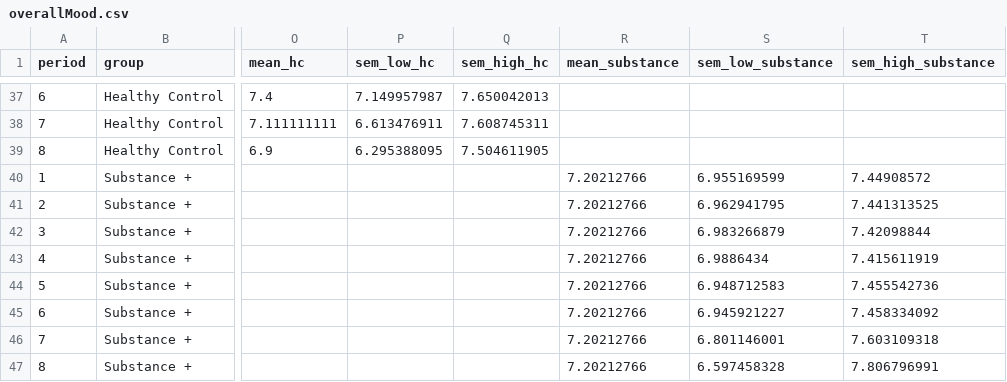
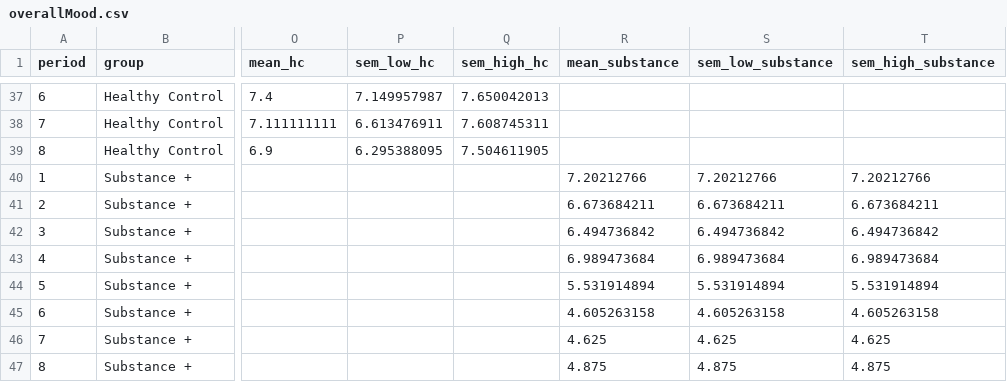
Before and after one commit to laureate-institute-for-brain-research/tlc, a CSV file: public/overallData/overallMood.csv, drawn as a sheet; only a part is shown, gaps mark what is left out; the diff names each change by its address in the sheet, - before the commit and + after, or states it on an @@ line.

```diff
--- a/public/overallData/overallMood.csv
+++ b/public/overallData/overallMood.csv
-S40 (sem_low_substance): 6.955169599
+S40 (sem_low_substance): 7.20212766
-T40 (sem_high_substance): 7.44908572
+T40 (sem_high_substance): 7.20212766
-R41 (mean_substance): 7.20212766
+R41 (mean_substance): 6.673684211
-S41 (sem_low_substance): 6.962941795
+S41 (sem_low_substance): 6.673684211
-T41 (sem_high_substance): 7.441313525
+T41 (sem_high_substance): 6.673684211
-R42 (mean_substance): 7.20212766
+R42 (mean_substance): 6.494736842
-S42 (sem_low_substance): 6.983266879
+S42 (sem_low_substance): 6.494736842
-T42 (sem_high_substance): 7.42098844
+T42 (sem_high_substance): 6.494736842
-R43 (mean_substance): 7.20212766
+R43 (mean_substance): 6.989473684
-S43 (sem_low_substance): 6.9886434
+S43 (sem_low_substance): 6.989473684
-T43 (sem_high_substance): 7.415611919
+T43 (sem_high_substance): 6.989473684
-R44 (mean_substance): 7.20212766
+R44 (mean_substance): 5.531914894
-S44 (sem_low_substance): 6.948712583
+S44 (sem_low_substance): 5.531914894
-T44 (sem_high_substance): 7.455542736
+T44 (sem_high_substance): 5.531914894
-R45 (mean_substance): 7.20212766
+R45 (mean_substance): 4.605263158
-S45 (sem_low_substance): 6.945921227
+S45 (sem_low_substance): 4.605263158
-T45 (sem_high_substance): 7.458334092
+T45 (sem_high_substance): 4.605263158
-R46 (mean_substance): 7.20212766
+R46 (mean_substance): 4.625
-S46 (sem_low_substance): 6.801146001
+S46 (sem_low_substance): 4.625
-T46 (sem_high_substance): 7.603109318
+T46 (sem_high_substance): 4.625
-R47 (mean_substance): 7.20212766
+R47 (mean_substance): 4.875
-S47 (sem_low_substance): 6.597458328
+S47 (sem_low_substance): 4.875
-T47 (sem_high_substance): 7.806796991
+T47 (sem_high_substance): 4.875
```
Also changed, not shown: public/subjectsData/CASE-1/CASE-1-events-rev.csv, public/subjectsData/CASE-1/CASE-1-timeline-rev.csv, 19 other files.
